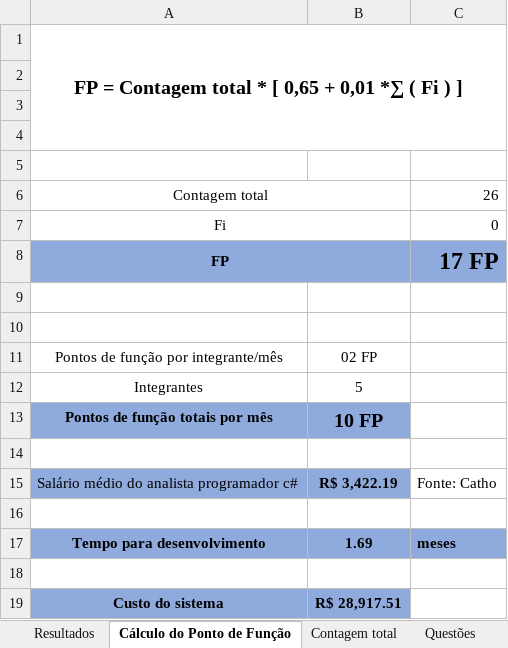
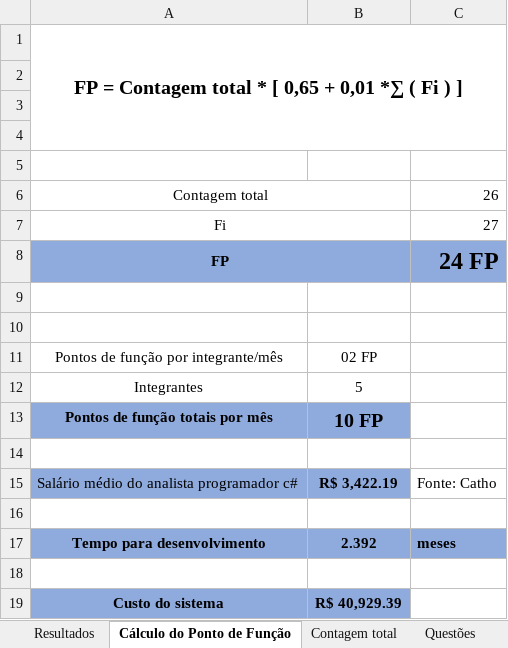
Before and after one commit to ALREstevam/-SI304B, an Excel workbook: Documentos de especificação complementar/Ponto de Função.xlsx, sheet Cálculo do Ponto de Função, drawn as a sheet; values as stored, in another font and other column widths than the file's, no borders; the diff names each change by its address in the sheet, - before the commit and + after, or states it on an @@ line.

Commit message:
Atualização Ponto de Função
Realização do cálculo

```diff
--- a/Documentos de especificação complementar/Ponto de Função.xlsx (sheet Cálculo do Ponto de Função)
+++ b/Documentos de especificação complementar/Ponto de Função.xlsx (sheet Cálculo do Ponto de Função)
-C7: 0
+C7: 27
-C8: 17 FP
+C8: 24 FP
-B17: 1.69
+B17: 2.392
-B19: R$ 28,917.51
+B19: R$ 40,929.39
```
Also changed, not shown: sheet Questões, sheet Resultados, hidden cells.
